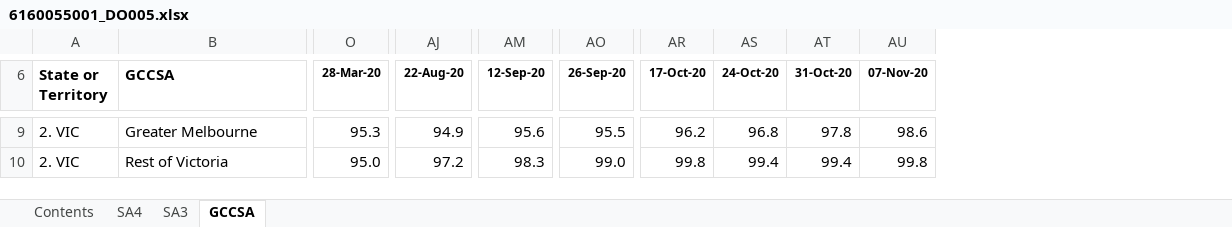
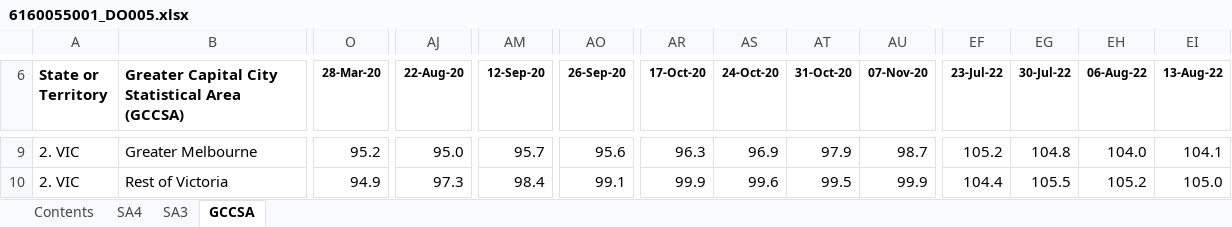
Before and after one commit to grattan/macro_dashboard_data, an Excel workbook: data-raw/abs/payrolls/6160055001_DO005.xlsx, sheet GCCSA, drawn as a sheet; only a part is shown, gaps mark what is left out; values as stored, in another font and other column widths than the file's, no borders; charts and pictures not drawn; the diff covers the shown part only; the diff names each change by its address in the sheet, - before the commit and + after, or states it on an @@ line.

```diff
--- a/data-raw/abs/payrolls/6160055001_DO005.xlsx (sheet GCCSA)
+++ b/data-raw/abs/payrolls/6160055001_DO005.xlsx (sheet GCCSA)
+column EF (23-Jul-22), rows 9-10: 105.2 | 104.4
+column EG (30-Jul-22), rows 9-10: 104.8 | 105.5
+column EH (06-Aug-22), rows 9-10: 104.0 | 105.2
+column EI (13-Aug-22), rows 9-10: 104.1 | 105.0
-B6: GCCSA
+B6: Greater Capital City Statistical Area (GCCSA)
-O9 (28-Mar-20): 95.3
+O9 (28-Mar-20): 95.2
-AJ9 (22-Aug-20): 94.9
+AJ9 (22-Aug-20): 95.0
-AM9 (12-Sep-20): 95.6
+AM9 (12-Sep-20): 95.7
-AO9 (26-Sep-20): 95.5
+AO9 (26-Sep-20): 95.6
-AR9 (17-Oct-20): 96.2
+AR9 (17-Oct-20): 96.3
-AS9 (24-Oct-20): 96.8
+AS9 (24-Oct-20): 96.9
-AT9 (31-Oct-20): 97.8
+AT9 (31-Oct-20): 97.9
-AU9 (07-Nov-20): 98.6
+AU9 (07-Nov-20): 98.7
-O10 (28-Mar-20): 95.0
+O10 (28-Mar-20): 94.9
-AJ10 (22-Aug-20): 97.2
+AJ10 (22-Aug-20): 97.3
-AM10 (12-Sep-20): 98.3
+AM10 (12-Sep-20): 98.4
-AO10 (26-Sep-20): 99.0
+AO10 (26-Sep-20): 99.1
-AR10 (17-Oct-20): 99.8
+AR10 (17-Oct-20): 99.9
-AS10 (24-Oct-20): 99.4
+AS10 (24-Oct-20): 99.6
-AT10 (31-Oct-20): 99.4
+AT10 (31-Oct-20): 99.5
-AU10 (07-Nov-20): 99.8
+AU10 (07-Nov-20): 99.9
```
Also changed, not shown: 988 edited cells elsewhere in this sheet, sheet SA3, sheet SA4, sheet Contents, data-raw/abs/payrolls/6160055001_DO006.xlsx, data-raw/abs/payrolls/6160055001_DO007.xlsx, 14 other files.
